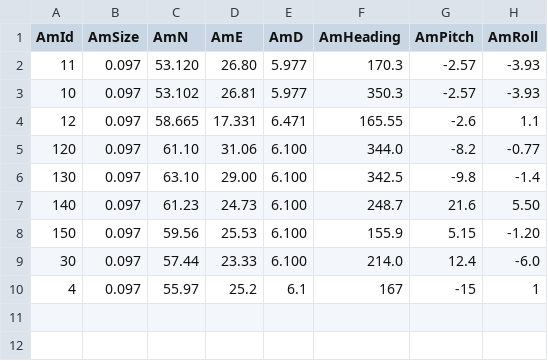
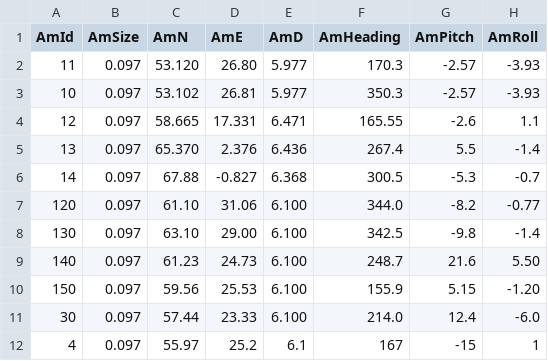
Before and after one commit to s7711/GR6-v1, a CSV file: map.csv, drawn as a sheet.

```diff
--- a/map.csv
+++ b/map.csv
@@ -4,2 +4,4 @@ AmId,AmSize,AmN,AmE,AmD,AmHeading,AmPitch,AmRoll
 12,0.097,58.665,17.331,6.471,165.55,-2.6,1.1
+13,0.097,65.370,2.376,6.436,267.4,5.5,-1.4
+14,0.097,67.88,-0.827,6.368,300.5,-5.3,-0.7
 120,0.097,61.10,31.06,6.100,344.0,-8.2,-0.77
```
Also changed, not shown: 6 other files.
